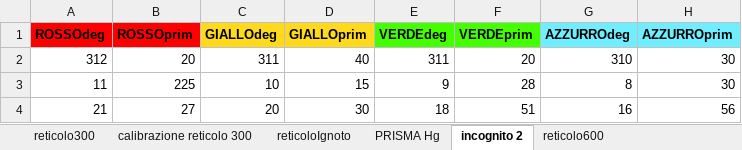
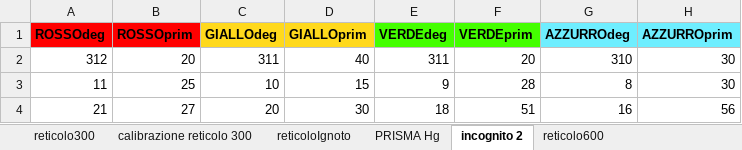
Before and after one commit to CarminatiGiovanni/LaboratorioFisica2, an Excel workbook: 20240523spettrometria/dati_sottrometria.xlsx, sheet incognito 2, drawn as a sheet; only a part is shown; values as stored, in another font and other column widths than the file's, no borders; the diff names each change by its address in the sheet, - before the commit and + after, or states it on an @@ line.

```diff
--- a/20240523spettrometria/dati_sottrometria.xlsx (sheet incognito 2)
+++ b/20240523spettrometria/dati_sottrometria.xlsx (sheet incognito 2)
-B3 (ROSSOprim): 225
+B3 (ROSSOprim): 25
```
Also changed, not shown: 2 other files.
